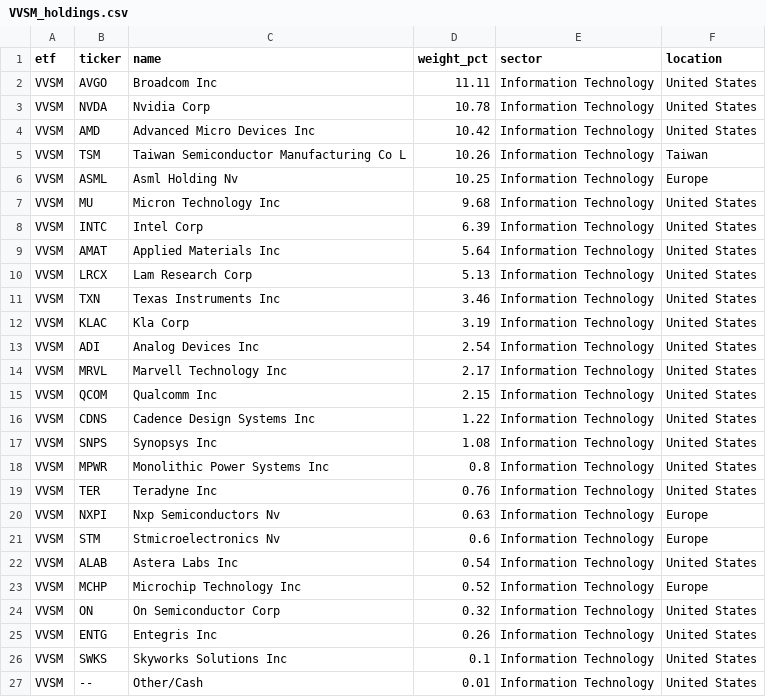
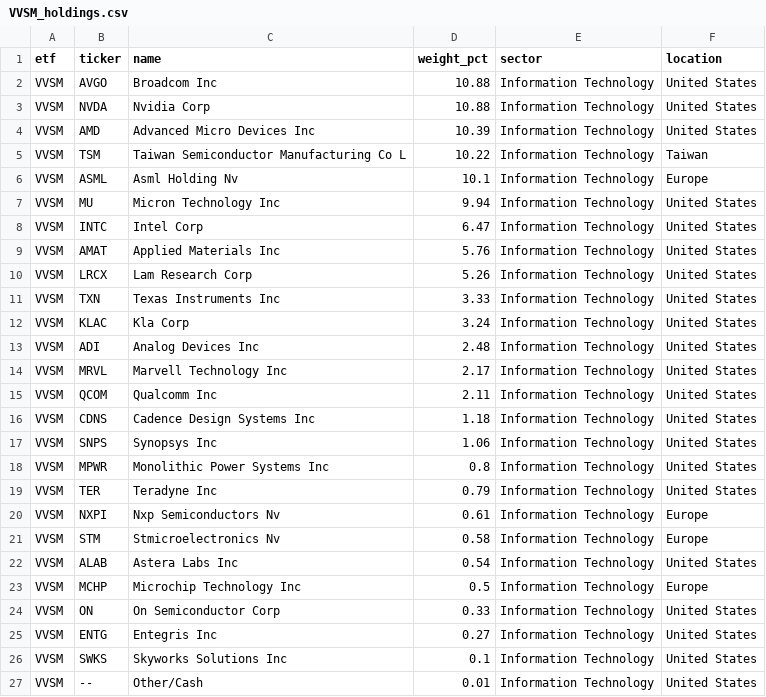
Before and after one commit to AndyOPDev/portfolio-tracker, a CSV file: data/holdings/VVSM_holdings.csv, drawn as a sheet.

```diff
--- a/data/holdings/VVSM_holdings.csv
+++ b/data/holdings/VVSM_holdings.csv
@@ -1,26 +1,26 @@
 etf,ticker,name,weight_pct,sector,location
-VVSM,AVGO,Broadcom Inc,11.11,Information Technology,United States
-VVSM,NVDA,Nvidia Corp,10.78,Information Technology,United States
-VVSM,AMD,Advanced Micro Devices Inc,10.42,Information Technology,United States
-VVSM,TSM,Taiwan Semiconductor Manufacturing Co L,10.26,Information Technology,Taiwan
-VVSM,ASML,Asml Holding Nv,10.25,Information Technology,Europe
-VVSM,MU,Micron Technology Inc,9.68,Information Technology,United States
-VVSM,INTC,Intel Corp,6.39,Information Technology,United States
-VVSM,AMAT,Applied Materials Inc,5.64,Information Technology,United States
-VVSM,LRCX,Lam Research Corp,5.13,Information Technology,United States
-VVSM,TXN,Texas Instruments Inc,3.46,Information Technology,United States
-VVSM,KLAC,Kla Corp,3.19,Information Technology,United States
-VVSM,ADI,Analog Devices Inc,2.54,Information Technology,United States
+VVSM,AVGO,Broadcom Inc,10.88,Information Technology,United States
+VVSM,NVDA,Nvidia Corp,10.88,Information Technology,United States
+VVSM,AMD,Advanced Micro Devices Inc,10.39,Information Technology,United States
+VVSM,TSM,Taiwan Semiconductor Manufacturing Co L,10.22,Information Technology,Taiwan
+VVSM,ASML,Asml Holding Nv,10.1,Information Technology,Europe
+VVSM,MU,Micron Technology Inc,9.94,Information Technology,United States
+VVSM,INTC,Intel Corp,6.47,Information Technology,United States
+VVSM,AMAT,Applied Materials Inc,5.76,Information Technology,United States
+VVSM,LRCX,Lam Research Corp,5.26,Information Technology,United States
+VVSM,TXN,Texas Instruments Inc,3.33,Information Technology,United States
+VVSM,KLAC,Kla Corp,3.24,Information Technology,United States
+VVSM,ADI,Analog Devices Inc,2.48,Information Technology,United States
 VVSM,MRVL,Marvell Technology Inc,2.17,Information Technology,United States
-VVSM,QCOM,Qualcomm Inc,2.15,Information Technology,United States
-VVSM,CDNS,Cadence Design Systems Inc,1.22,Information Technology,United States
-VVSM,SNPS,Synopsys Inc,1.08,Information Technology,United States
+VVSM,QCOM,Qualcomm Inc,2.11,Information Technology,United States
+VVSM,CDNS,Cadence Design Systems Inc,1.18,Information Technology,United States
+VVSM,SNPS,Synopsys Inc,1.06,Information Technology,United States
 VVSM,MPWR,Monolithic Power Systems Inc,0.8,Information Technology,United States
-VVSM,TER,Teradyne Inc,0.76,Information Technology,United States
-VVSM,NXPI,Nxp Semiconductors Nv,0.63,Information Technology,Europe
-VVSM,STM,Stmicroelectronics Nv,0.6,Information Technology,Europe
+VVSM,TER,Teradyne Inc,0.79,Information Technology,United States
+VVSM,NXPI,Nxp Semiconductors Nv,0.61,Information Technology,Europe
+VVSM,STM,Stmicroelectronics Nv,0.58,Information Technology,Europe
 VVSM,ALAB,Astera Labs Inc,0.54,Information Technology,United States
-VVSM,MCHP,Microchip Technology Inc,0.52,Information Technology,Europe
-VVSM,ON,On Semiconductor Corp,0.32,Information Technology,United States
-VVSM,ENTG,Entegris Inc,0.26,Information Technology,United States
+VVSM,MCHP,Microchip Technology Inc,0.5,Information Technology,Europe
+VVSM,ON,On Semiconductor Corp,0.33,Information Technology,United States
+VVSM,ENTG,Entegris Inc,0.27,Information Technology,United States
 VVSM,SWKS,Skyworks Solutions Inc,0.1,Information Technology,United States
```
Also changed, not shown: data/holdings/XNAS_holdings.csv, 4 other files.
